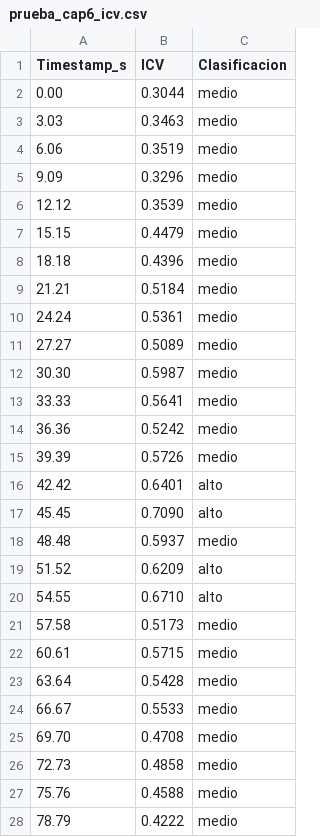
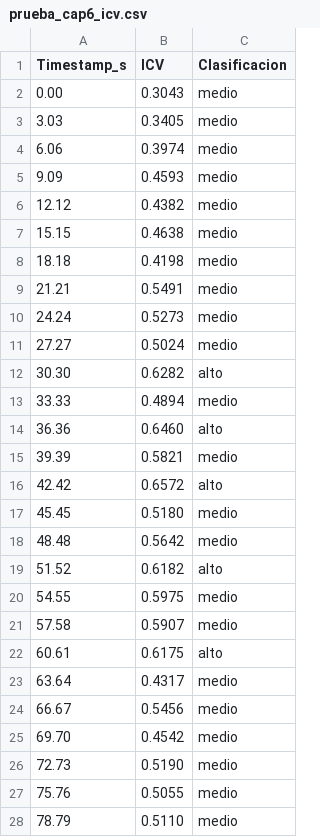
Before and after one commit to KevinT31/ControladorSemaforicoTFC, a CSV file: Calculo-Matlab/datos-csv/prueba_cap6_icv.csv, drawn as a sheet; only a part is shown; the diff covers the shown part only.

```diff
--- a/Calculo-Matlab/datos-csv/prueba_cap6_icv.csv
+++ b/Calculo-Matlab/datos-csv/prueba_cap6_icv.csv
@@ -1,28 +1,28 @@
 Timestamp_s,ICV,Clasificacion
-0.00,0.3044,medio
-3.03,0.3463,medio
-6.06,0.3519,medio
-9.09,0.3296,medio
-12.12,0.3539,medio
-15.15,0.4479,medio
-18.18,0.4396,medio
-21.21,0.5184,medio
-24.24,0.5361,medio
-27.27,0.5089,medio
-30.30,0.5987,medio
-33.33,0.5641,medio
-36.36,0.5242,medio
-39.39,0.5726,medio
-42.42,0.6401,alto
-45.45,0.7090,alto
-48.48,0.5937,medio
-51.52,0.6209,alto
-54.55,0.6710,alto
-57.58,0.5173,medio
-60.61,0.5715,medio
-63.64,0.5428,medio
-66.67,0.5533,medio
-69.70,0.4708,medio
-72.73,0.4858,medio
-75.76,0.4588,medio
-78.79,0.4222,medio
+0.00,0.3043,medio
+3.03,0.3405,medio
+6.06,0.3974,medio
+9.09,0.4593,medio
+12.12,0.4382,medio
+15.15,0.4638,medio
+18.18,0.4198,medio
+21.21,0.5491,medio
+24.24,0.5273,medio
+27.27,0.5024,medio
+30.30,0.6282,alto
+33.33,0.4894,medio
+36.36,0.6460,alto
+39.39,0.5821,medio
+42.42,0.6572,alto
+45.45,0.5180,medio
+48.48,0.5642,medio
+51.52,0.6182,alto
+54.55,0.5975,medio
+57.58,0.5907,medio
+60.61,0.6175,alto
+63.64,0.4317,medio
+66.67,0.5456,medio
+69.70,0.4542,medio
+72.73,0.5190,medio
+75.76,0.5055,medio
+78.79,0.5110,medio
```
Also changed, not shown: 79 edited cells elsewhere in this file, 3 other files.
